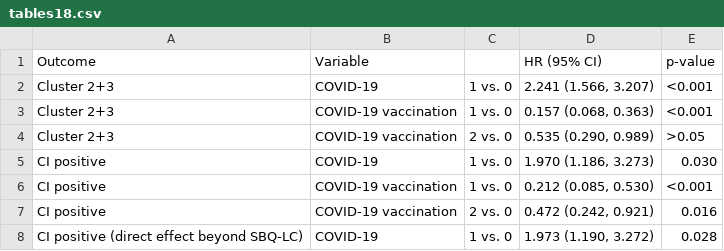
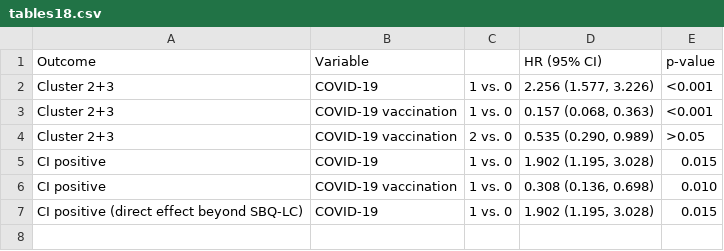
Before and after one commit to herdiantrisufriyana/colab_pcci, a CSV file: doc/tables18.csv, drawn as a sheet.

```diff
--- a/doc/tables18.csv
+++ b/doc/tables18.csv
@@ -1,8 +1,7 @@
 Outcome,Variable,,HR (95% CI),p-value
-Cluster 2+3,COVID-19,1 vs. 0,"2.241 (1.566, 3.207)",<0.001
+Cluster 2+3,COVID-19,1 vs. 0,"2.256 (1.577, 3.226)",<0.001
 Cluster 2+3,COVID-19 vaccination,1 vs. 0,"0.157 (0.068, 0.363)",<0.001
 Cluster 2+3,COVID-19 vaccination,2 vs. 0,"0.535 (0.290, 0.989)",>0.05
-CI positive,COVID-19,1 vs. 0,"1.970 (1.186, 3.273)",0.030
-CI positive,COVID-19 vaccination,1 vs. 0,"0.212 (0.085, 0.530)",<0.001
-CI positive,COVID-19 vaccination,2 vs. 0,"0.472 (0.242, 0.921)",0.016
-CI positive (direct effect beyond SBQ-LC),COVID-19,1 vs. 0,"1.973 (1.190, 3.272)",0.028
+CI positive,COVID-19,1 vs. 0,"1.902 (1.195, 3.028)",0.015
+CI positive,COVID-19 vaccination,1 vs. 0,"0.308 (0.136, 0.698)",0.010
+CI positive (direct effect beyond SBQ-LC),COVID-19,1 vs. 0,"1.902 (1.195, 3.028)",0.015
```
Also changed, not shown: doc/tables15.csv, doc/tables17.csv, 19 other files.
